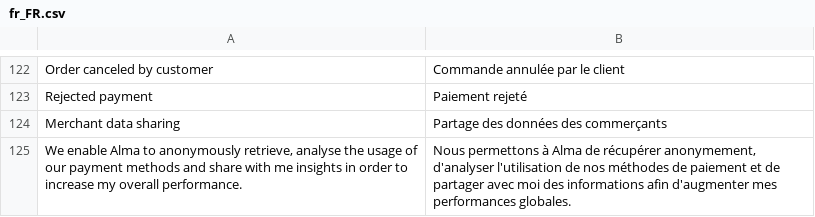
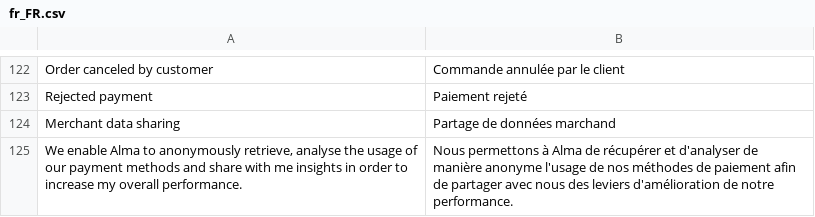
Before and after one commit to alma/alma-monthlypayments-magento2, a CSV file: i18n/fr_FR.csv, drawn as a sheet; only a part is shown, gaps mark what is left out.

Commit message:
I18N : french translation

```diff
--- a/i18n/fr_FR.csv
+++ b/i18n/fr_FR.csv
@@ -123,3 +123,3 @@
 "Rejected payment","Paiement rejeté"
-"Merchant data sharing","Partage des données des commerçants"
-"We enable Alma to anonymously retrieve, analyse the usage of our payment methods and share with me insights in order to increase my overall performance.","Nous permettons à Alma de récupérer anonymement, d'analyser l'utilisation de nos méthodes de paiement et de partager avec moi des informations afin d'augmenter mes performances globales."
+"Merchant data sharing","Partage de données marchand"
+"We enable Alma to anonymously retrieve, analyse the usage of our payment methods and share with me insights in order to increase my overall performance.","Nous permettons à Alma de récupérer et d'analyser de manière anonyme l'usage de nos méthodes de paiement afin de partager avec nous des leviers d'amélioration de notre performance."
```
